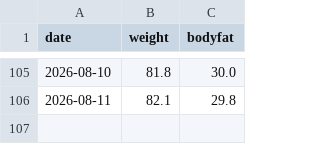
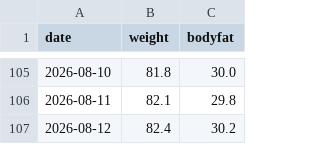
Before and after one commit to baker1129/health-project, a CSV file: logs/daily/weight.csv, drawn as a sheet; only a part is shown, gaps mark what is left out; the diff names each change by its address in the sheet, - before the commit and + after, or states it on an @@ line.

Commit message:
Update 体重 for 2026-08-12

```diff
--- a/logs/daily/weight.csv
+++ b/logs/daily/weight.csv
+row 107: 2026-08-12 | 82.4 | 30.2
```
